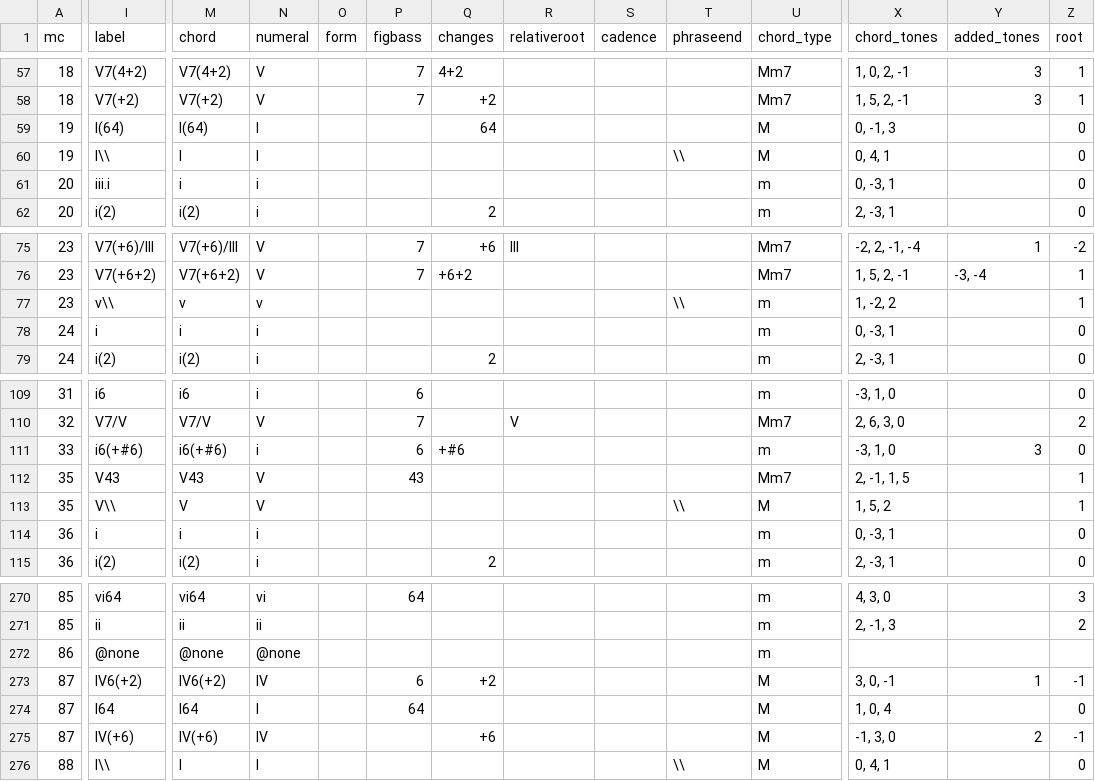
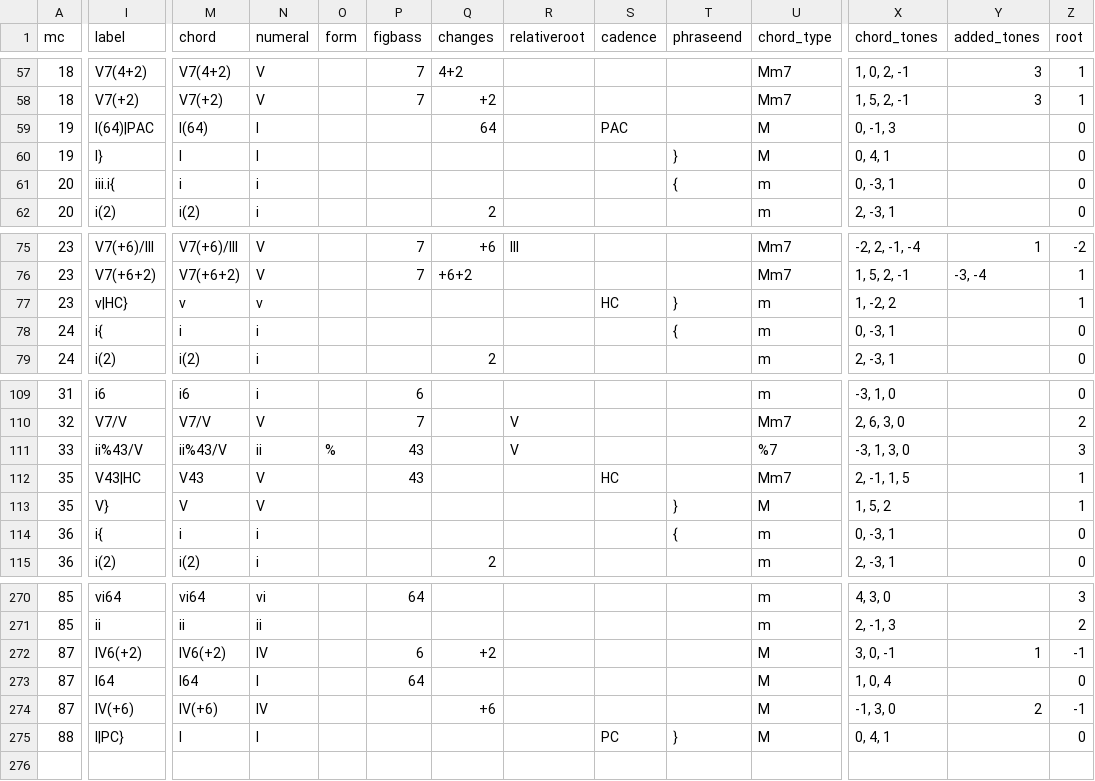
Before and after one commit to DCMLab/debussy_suite_bergamasque, a TSV file: harmonies/Debussy_Suite_Bergamasque_1_Prelude.tsv, drawn as a sheet; only a part is shown, gaps mark what is left out; removed rows and columns are numbered as before the commit, all else as after; rows hold the shown columns only; the diff covers the shown part only; the diff names each change by its address in the sheet, - before the commit and + after, or states it on an @@ line.

```diff
--- a/harmonies/Debussy_Suite_Bergamasque_1_Prelude.tsv
+++ b/harmonies/Debussy_Suite_Bergamasque_1_Prelude.tsv
-I59 (label): I(64)
+I59 (label): I(64)|PAC
-S59 (cadence): (empty)
+S59 (cadence): PAC
-I60 (label): I\\
+I60 (label): I}
-T60 (phraseend): \\
+T60 (phraseend): }
-I61 (label): iii.i
+I61 (label): iii.i{
-T61 (phraseend): (empty)
+T61 (phraseend): {
-I77 (label): v\\
+I77 (label): v|HC}
-S77 (cadence): (empty)
+S77 (cadence): HC
-T77 (phraseend): \\
+T77 (phraseend): }
-I78 (label): i
+I78 (label): i{
-T78 (phraseend): (empty)
+T78 (phraseend): {
-I111 (label): i6(+#6)
+I111 (label): ii%43/V
-M111 (chord): i6(+#6)
+M111 (chord): ii%43/V
-N111 (numeral): i
+N111 (numeral): ii
-O111 (form): (empty)
+O111 (form): %
-P111 (figbass): 6
+P111 (figbass): 43
-Q111 (changes): +#6
+Q111 (changes): (empty)
-R111 (relativeroot): (empty)
+R111 (relativeroot): V
-U111 (chord_type): m
+U111 (chord_type): %7
-X111 (chord_tones): -3, 1, 0
+X111 (chord_tones): -3, 1, 3, 0
-Y111 (added_tones): 3
+Y111 (added_tones): (empty)
-Z111 (root): 0
+Z111 (root): 3
-I112 (label): V43
+I112 (label): V43|HC
-S112 (cadence): (empty)
+S112 (cadence): HC
-I113 (label): V\\
+I113 (label): V}
-T113 (phraseend): \\
+T113 (phraseend): }
-I114 (label): i
+I114 (label): i{
-T114 (phraseend): (empty)
+T114 (phraseend): {
-row 272: 86 | @none | @none | @none |  |  |  |  |  |  | m
-I275 (label): I\\
+I275 (label): I|PC}
-S275 (cadence): (empty)
+S275 (cadence): PC
-T275 (phraseend): \\
+T275 (phraseend): }
```
Also changed, not shown: 22 edited cells elsewhere in this file, metadata.tsv, notes/Debussy_Suite_Bergamasque_1_Prelude.tsv, 1 other file.
